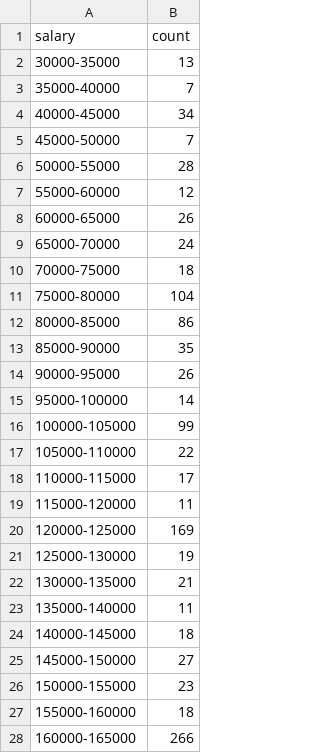
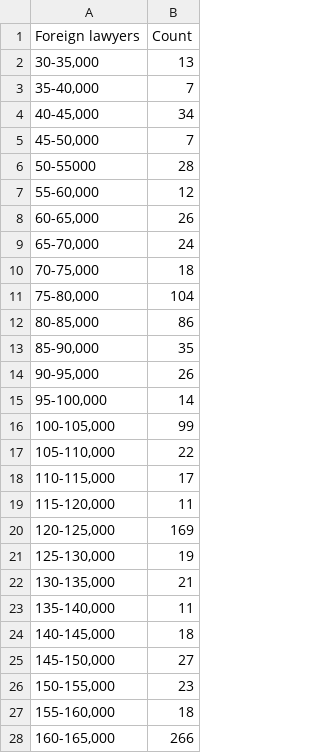
Before and after one commit to k--tran/k--tran.github.io, a CSV file: foreign-lawyers/lawyer-wages.csv, drawn as a sheet; only a part is shown; the diff covers the shown part only.

Commit message:
Update lawyer-wages.csv

```diff
--- a/foreign-lawyers/lawyer-wages.csv
+++ b/foreign-lawyers/lawyer-wages.csv
@@ -1,28 +1,28 @@
-salary,count
-30000-35000,13
-35000-40000,7
-40000-45000,34
-45000-50000,7
-50000-55000,28
-55000-60000,12
-60000-65000,26
-65000-70000,24
-70000-75000,18
-75000-80000,104
-80000-85000,86
-85000-90000,35
-90000-95000,26
-95000-100000,14
-100000-105000,99
-105000-110000,22
-110000-115000,17
-115000-120000,11
-120000-125000,169
-125000-130000,19
-130000-135000,21
-135000-140000,11
-140000-145000,18
-145000-150000,27
-150000-155000,23
-155000-160000,18
-160000-165000,266
+Foreign lawyers,Count
+"30-35,000",13
+"35-40,000",7
+"40-45,000",34
+"45-50,000",7
+50-55000,28
+"55-60,000",12
+"60-65,000",26
+"65-70,000",24
+"70-75,000",18
+"75-80,000",104
+"80-85,000",86
+"85-90,000",35
+"90-95,000",26
+"95-100,000",14
+"100-105,000",99
+"105-110,000",22
+"110-115,000",17
+"115-120,000",11
+"120-125,000",169
+"125-130,000",19
+"130-135,000",21
+"135-140,000",11
+"140-145,000",18
+"145-150,000",27
+"150-155,000",23
+"155-160,000",18
+"160-165,000",266
```
Also changed, not shown: 36 edited cells elsewhere in this file.
